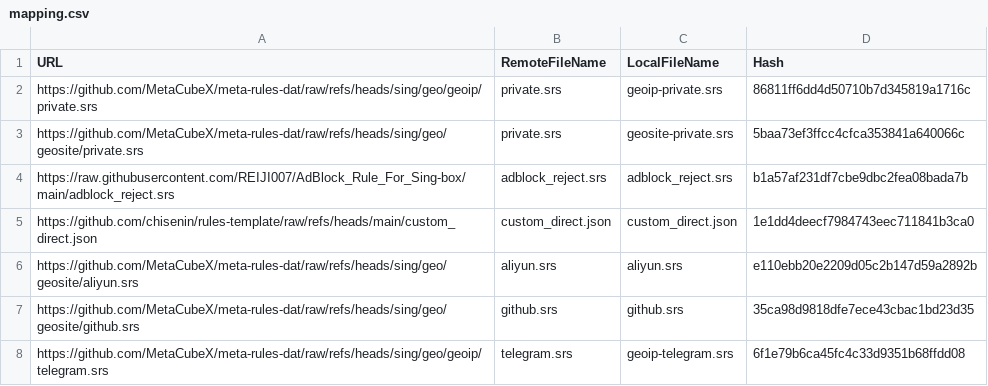
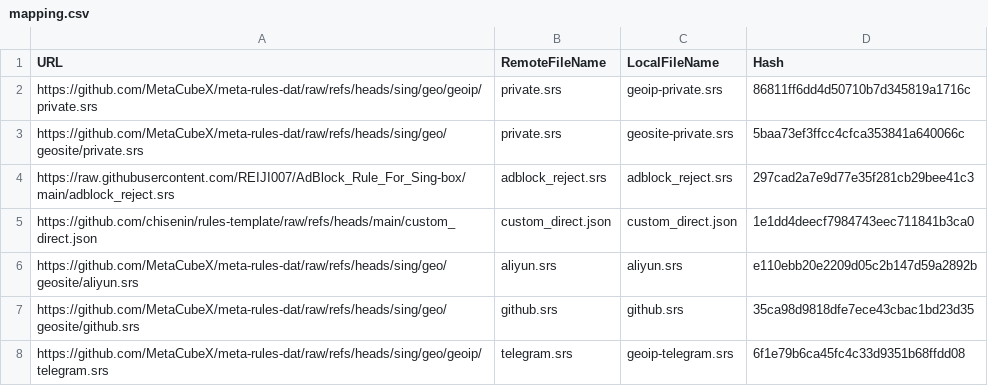
Before and after one commit to chisenin/rules-template, a CSV file: mapping.csv, drawn as a sheet; only a part is shown.

```diff
--- a/mapping.csv
+++ b/mapping.csv
@@ -3,3 +3,3 @@ https://github.com/MetaCubeX/meta-rules-dat/raw/refs/heads/sing/geo/geoip/privat
 https://github.com/MetaCubeX/meta-rules-dat/raw/refs/heads/sing/geo/geosite/private.srs,private.srs,geosite-private.srs,5baa73ef3ffcc4cfca353841a640066c
-https://raw.githubusercontent.com/REIJI007/AdBlock_Rule_For_Sing-box/main/adblock_reject.srs,adblock_reject.srs,adblock_reject.srs,b1a57af231df7cbe9dbc2fea08bada7b
+https://raw.githubusercontent.com/REIJI007/AdBlock_Rule_For_Sing-box/main/adblock_reject.srs,adblock_reject.srs,adblock_reject.srs,297cad2a7e9d77e35f281cb29bee41c3
 https://github.com/chisenin/rules-template/raw/refs/heads/main/custom_direct.json,custom_direct.json,custom_direct.json,1e1dd4deecf7984743eec711841b3ca0
```
Also changed, not shown: 1 other file.
